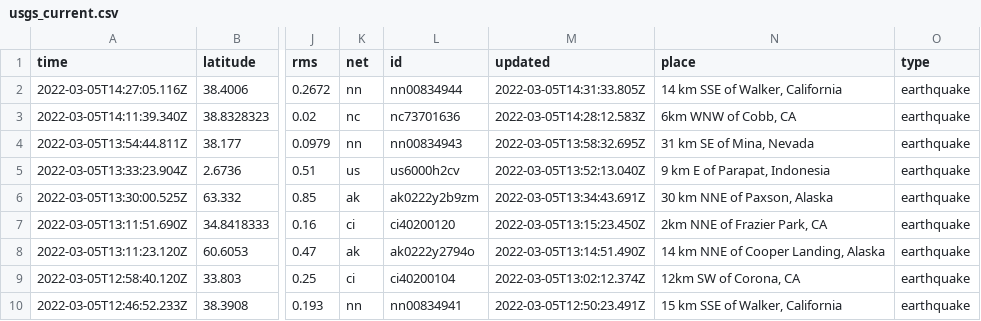
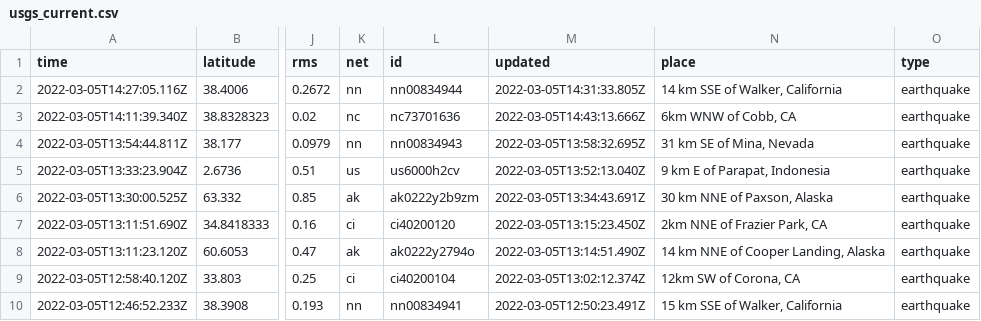
Before and after one commit to johnstont05/nicar22-github-actions, a CSV file: usgs_current.csv, drawn as a sheet; only a part is shown, gaps mark what is left out; the diff names each change by its address in the sheet, - before the commit and + after, or states it on an @@ line.

```diff
--- a/usgs_current.csv
+++ b/usgs_current.csv
-M3 (updated): 2022-03-05T14:28:12.583Z
+M3 (updated): 2022-03-05T14:43:13.666Z
```
